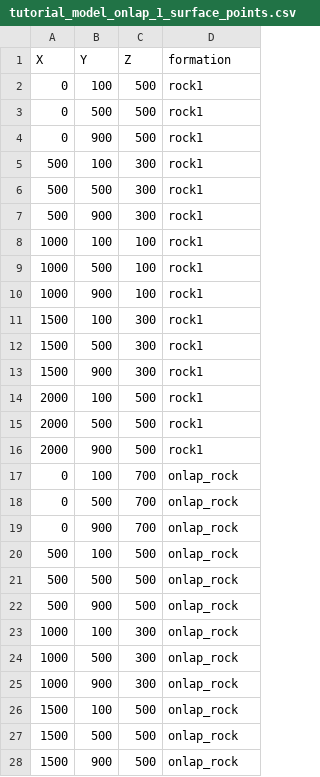
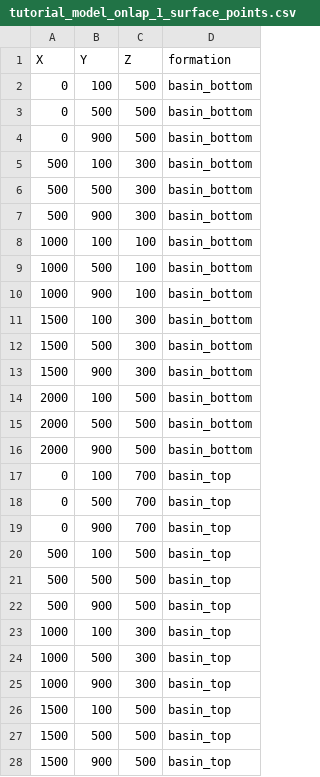
Before and after one commit to cgre-aachen/gempy_data, a CSV file: data/input_data/video_tutorials_v3/tutorial_model_onlap_1_surface_points.csv, drawn as a sheet; only a part is shown; the diff covers the shown part only.

Commit message:
Improved names for onlap tutorials.

```diff
--- a/data/input_data/video_tutorials_v3/tutorial_model_onlap_1_surface_points.csv
+++ b/data/input_data/video_tutorials_v3/tutorial_model_onlap_1_surface_points.csv
@@ -1,28 +1,28 @@
 X,Y,Z,formation
-0,100,500,rock1
-0,500,500,rock1
-0,900,500,rock1
-500,100,300,rock1
-500,500,300,rock1
-500,900,300,rock1
-1000,100,100,rock1
-1000,500,100,rock1
-1000,900,100,rock1
-1500,100,300,rock1
-1500,500,300,rock1
-1500,900,300,rock1
-2000,100,500,rock1
-2000,500,500,rock1
-2000,900,500,rock1
-0,100,700,onlap_rock
-0,500,700,onlap_rock
-0,900,700,onlap_rock
-500,100,500,onlap_rock
-500,500,500,onlap_rock
-500,900,500,onlap_rock
-1000,100,300,onlap_rock
-1000,500,300,onlap_rock
-1000,900,300,onlap_rock
-1500,100,500,onlap_rock
-1500,500,500,onlap_rock
-1500,900,500,onlap_rock
+0,100,500,basin_bottom
+0,500,500,basin_bottom
+0,900,500,basin_bottom
+500,100,300,basin_bottom
+500,500,300,basin_bottom
+500,900,300,basin_bottom
+1000,100,100,basin_bottom
+1000,500,100,basin_bottom
+1000,900,100,basin_bottom
+1500,100,300,basin_bottom
+1500,500,300,basin_bottom
+1500,900,300,basin_bottom
+2000,100,500,basin_bottom
+2000,500,500,basin_bottom
+2000,900,500,basin_bottom
+0,100,700,basin_top
+0,500,700,basin_top
+0,900,700,basin_top
+500,100,500,basin_top
+500,500,500,basin_top
+500,900,500,basin_top
+1000,100,300,basin_top
+1000,500,300,basin_top
+1000,900,300,basin_top
+1500,100,500,basin_top
+1500,500,500,basin_top
+1500,900,500,basin_top
```
Also changed, not shown: 15 edited cells elsewhere in this file, data/input_data/video_tutorials_v3/tutorial_model_onlap_2_orientations.csv, data/input_data/video_tutorials_v3/tutorial_model_onlap_2_surface_points.csv, 1 other file.
